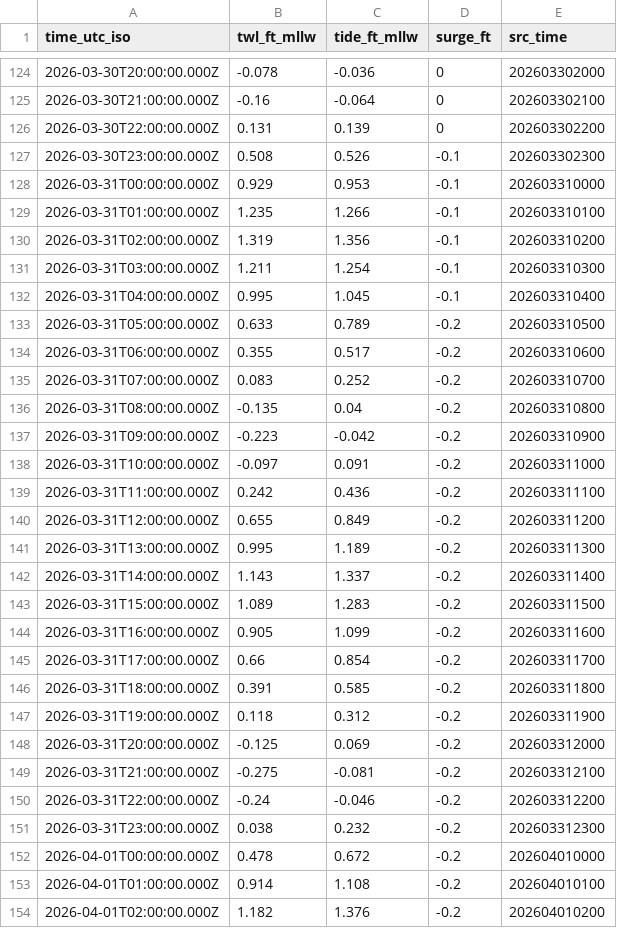
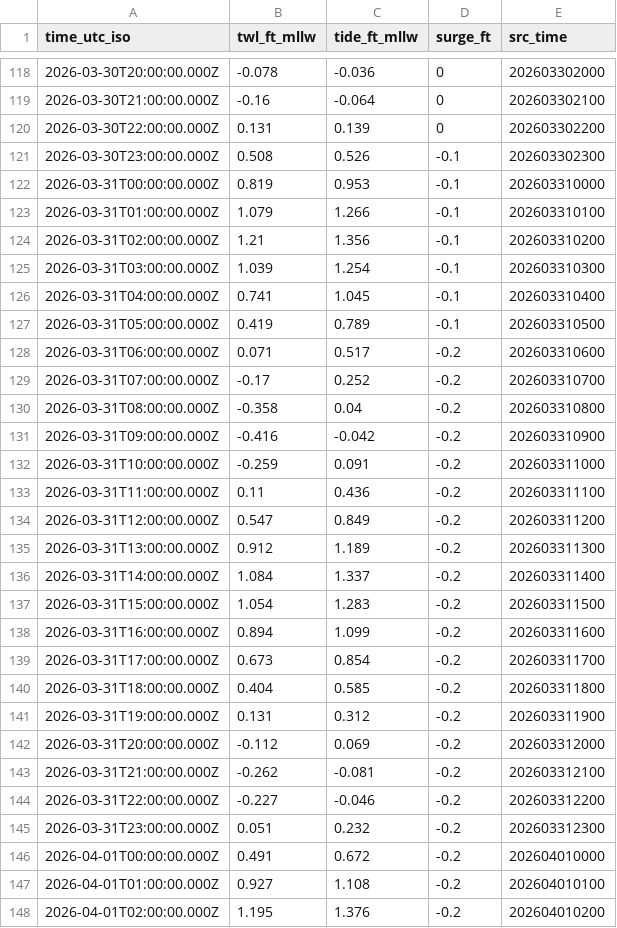
Before and after one commit to hondrospj/ShipBottom, a CSV file: data/petss_forecast.csv, drawn as a sheet; only a part is shown, gaps mark what is left out; the diff covers the shown part only.

```diff
--- a/data/petss_forecast.csv
+++ b/data/petss_forecast.csv
@@ -127,28 +121,28 @@ time_utc_iso,twl_ft_mllw,tide_ft_mllw,surge_ft,src_time
 2026-03-30T23:00:00.000Z,0.508,0.526,-0.1,202603302300
-2026-03-31T00:00:00.000Z,0.929,0.953,-0.1,202603310000
-2026-03-31T01:00:00.000Z,1.235,1.266,-0.1,202603310100
-2026-03-31T02:00:00.000Z,1.319,1.356,-0.1,202603310200
-2026-03-31T03:00:00.000Z,1.211,1.254,-0.1,202603310300
-2026-03-31T04:00:00.000Z,0.995,1.045,-0.1,202603310400
-2026-03-31T05:00:00.000Z,0.633,0.789,-0.2,202603310500
-2026-03-31T06:00:00.000Z,0.355,0.517,-0.2,202603310600
-2026-03-31T07:00:00.000Z,0.083,0.252,-0.2,202603310700
-2026-03-31T08:00:00.000Z,-0.135,0.04,-0.2,202603310800
-2026-03-31T09:00:00.000Z,-0.223,-0.042,-0.2,202603310900
-2026-03-31T10:00:00.000Z,-0.097,0.091,-0.2,202603311000
-2026-03-31T11:00:00.000Z,0.242,0.436,-0.2,202603311100
-2026-03-31T12:00:00.000Z,0.655,0.849,-0.2,202603311200
-2026-03-31T13:00:00.000Z,0.995,1.189,-0.2,202603311300
-2026-03-31T14:00:00.000Z,1.143,1.337,-0.2,202603311400
-2026-03-31T15:00:00.000Z,1.089,1.283,-0.2,202603311500
-2026-03-31T16:00:00.000Z,0.905,1.099,-0.2,202603311600
-2026-03-31T17:00:00.000Z,0.66,0.854,-0.2,202603311700
-2026-03-31T18:00:00.000Z,0.391,0.585,-0.2,202603311800
-2026-03-31T19:00:00.000Z,0.118,0.312,-0.2,202603311900
-2026-03-31T20:00:00.000Z,-0.125,0.069,-0.2,202603312000
-2026-03-31T21:00:00.000Z,-0.275,-0.081,-0.2,202603312100
-2026-03-31T22:00:00.000Z,-0.24,-0.046,-0.2,202603312200
-2026-03-31T23:00:00.000Z,0.038,0.232,-0.2,202603312300
-2026-04-01T00:00:00.000Z,0.478,0.672,-0.2,202604010000
-2026-04-01T01:00:00.000Z,0.914,1.108,-0.2,202604010100
-2026-04-01T02:00:00.000Z,1.182,1.376,-0.2,202604010200
+2026-03-31T00:00:00.000Z,0.819,0.953,-0.1,202603310000
+2026-03-31T01:00:00.000Z,1.079,1.266,-0.1,202603310100
+2026-03-31T02:00:00.000Z,1.21,1.356,-0.1,202603310200
+2026-03-31T03:00:00.000Z,1.039,1.254,-0.1,202603310300
+2026-03-31T04:00:00.000Z,0.741,1.045,-0.1,202603310400
+2026-03-31T05:00:00.000Z,0.419,0.789,-0.1,202603310500
+2026-03-31T06:00:00.000Z,0.071,0.517,-0.2,202603310600
+2026-03-31T07:00:00.000Z,-0.17,0.252,-0.2,202603310700
+2026-03-31T08:00:00.000Z,-0.358,0.04,-0.2,202603310800
+2026-03-31T09:00:00.000Z,-0.416,-0.042,-0.2,202603310900
+2026-03-31T10:00:00.000Z,-0.259,0.091,-0.2,202603311000
+2026-03-31T11:00:00.000Z,0.11,0.436,-0.2,202603311100
+2026-03-31T12:00:00.000Z,0.547,0.849,-0.2,202603311200
+2026-03-31T13:00:00.000Z,0.912,1.189,-0.2,202603311300
+2026-03-31T14:00:00.000Z,1.084,1.337,-0.2,202603311400
+2026-03-31T15:00:00.000Z,1.054,1.283,-0.2,202603311500
+2026-03-31T16:00:00.000Z,0.894,1.099,-0.2,202603311600
+2026-03-31T17:00:00.000Z,0.673,0.854,-0.2,202603311700
+2026-03-31T18:00:00.000Z,0.404,0.585,-0.2,202603311800
+2026-03-31T19:00:00.000Z,0.131,0.312,-0.2,202603311900
+2026-03-31T20:00:00.000Z,-0.112,0.069,-0.2,202603312000
+2026-03-31T21:00:00.000Z,-0.262,-0.081,-0.2,202603312100
+2026-03-31T22:00:00.000Z,-0.227,-0.046,-0.2,202603312200
+2026-03-31T23:00:00.000Z,0.051,0.232,-0.2,202603312300
+2026-04-01T00:00:00.000Z,0.491,0.672,-0.2,202604010000
+2026-04-01T01:00:00.000Z,0.927,1.108,-0.2,202604010100
+2026-04-01T02:00:00.000Z,1.195,1.376,-0.2,202604010200
```
Also changed, not shown: 6 added rows, 6 removed rows and 80 edited cells elsewhere in this file, 3 other files.
